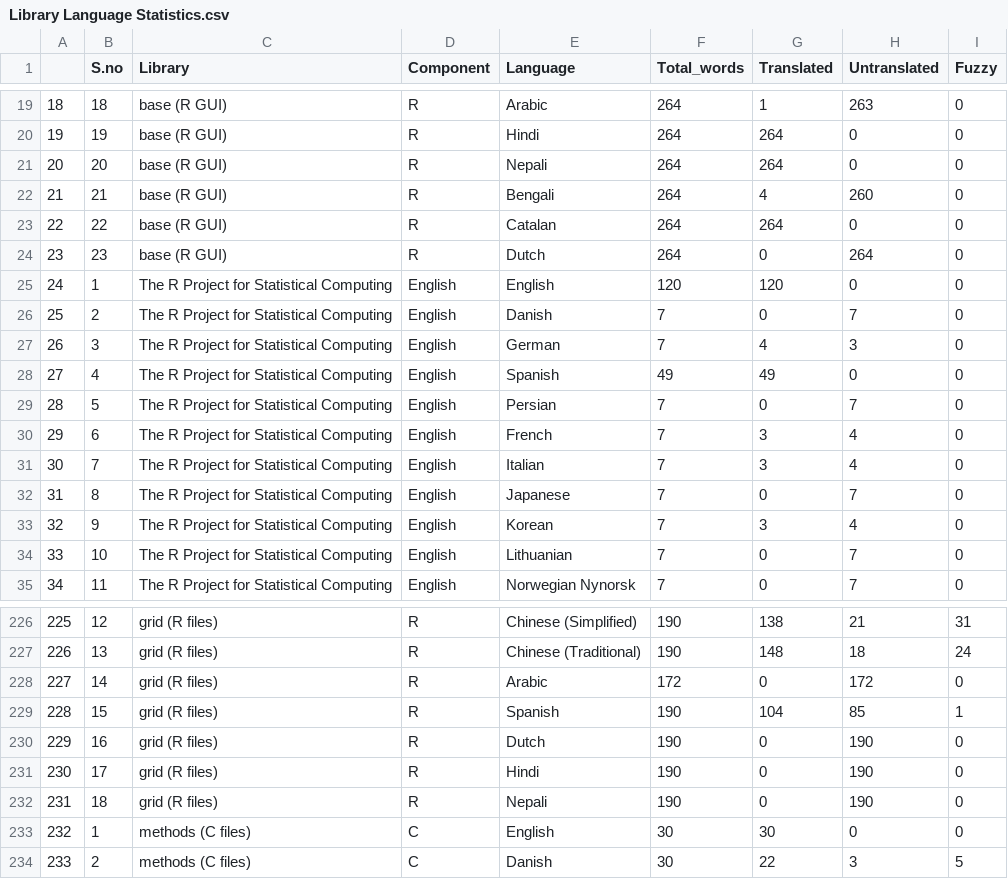
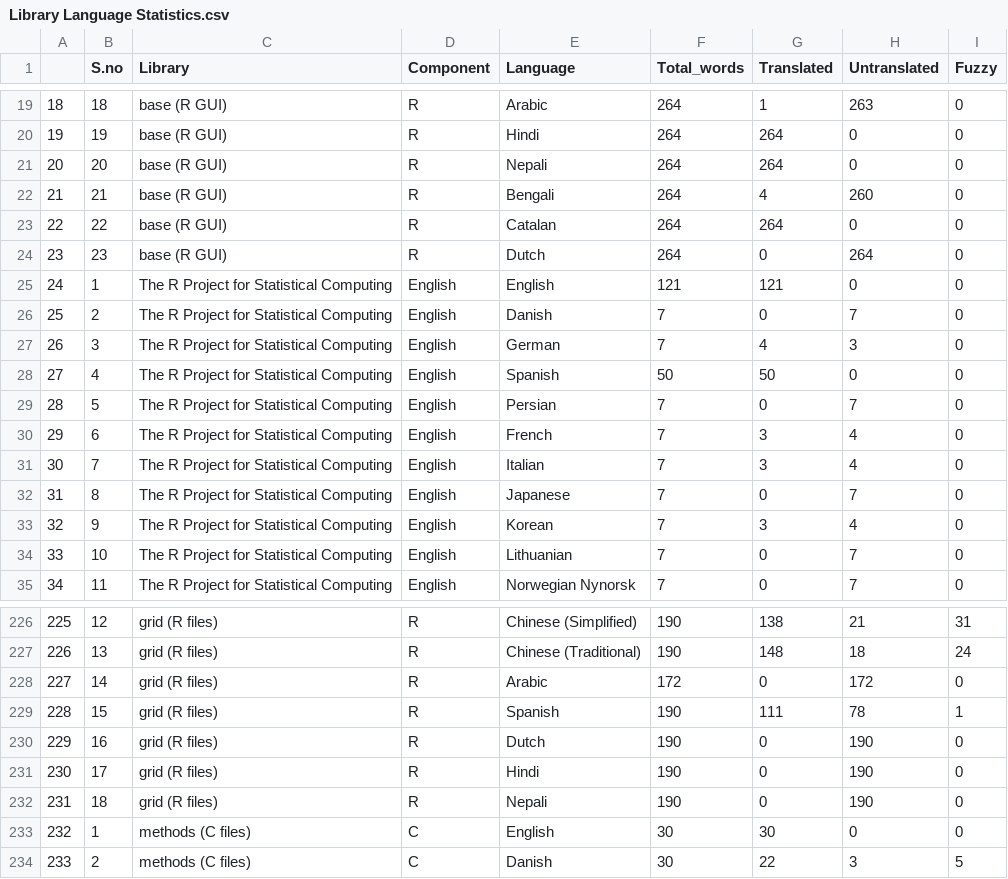
Before and after one commit to shrish-shete20/weblate, a CSV file: Library Language Statistics/Library Language Statistics.csv, drawn as a sheet; only a part is shown, gaps mark what is left out.

Commit message:
Updated Library Csv

```diff
--- a/Library Language Statistics/Library Language Statistics.csv
+++ b/Library Language Statistics/Library Language Statistics.csv
@@ -24,6 +24,6 @@
 "23",23,"base (R GUI)","R","Dutch",264,0,264,0
-"24",1,"The R Project for Statistical Computing","English","English",120,120,0,0
+"24",1,"The R Project for Statistical Computing","English","English",121,121,0,0
 "25",2,"The R Project for Statistical Computing","English","Danish",7,0,7,0
 "26",3,"The R Project for Statistical Computing","English","German",7,4,3,0
-"27",4,"The R Project for Statistical Computing","English","Spanish",49,49,0,0
+"27",4,"The R Project for Statistical Computing","English","Spanish",50,50,0,0
 "28",5,"The R Project for Statistical Computing","English","Persian",7,0,7,0
@@ -228,3 +228,3 @@
 "227",14,"grid (R files)","R","Arabic",172,0,172,0
-"228",15,"grid (R files)","R","Spanish",190,104,85,1
+"228",15,"grid (R files)","R","Spanish",190,111,78,1
 "229",16,"grid (R files)","R","Dutch",190,0,190,0
```
